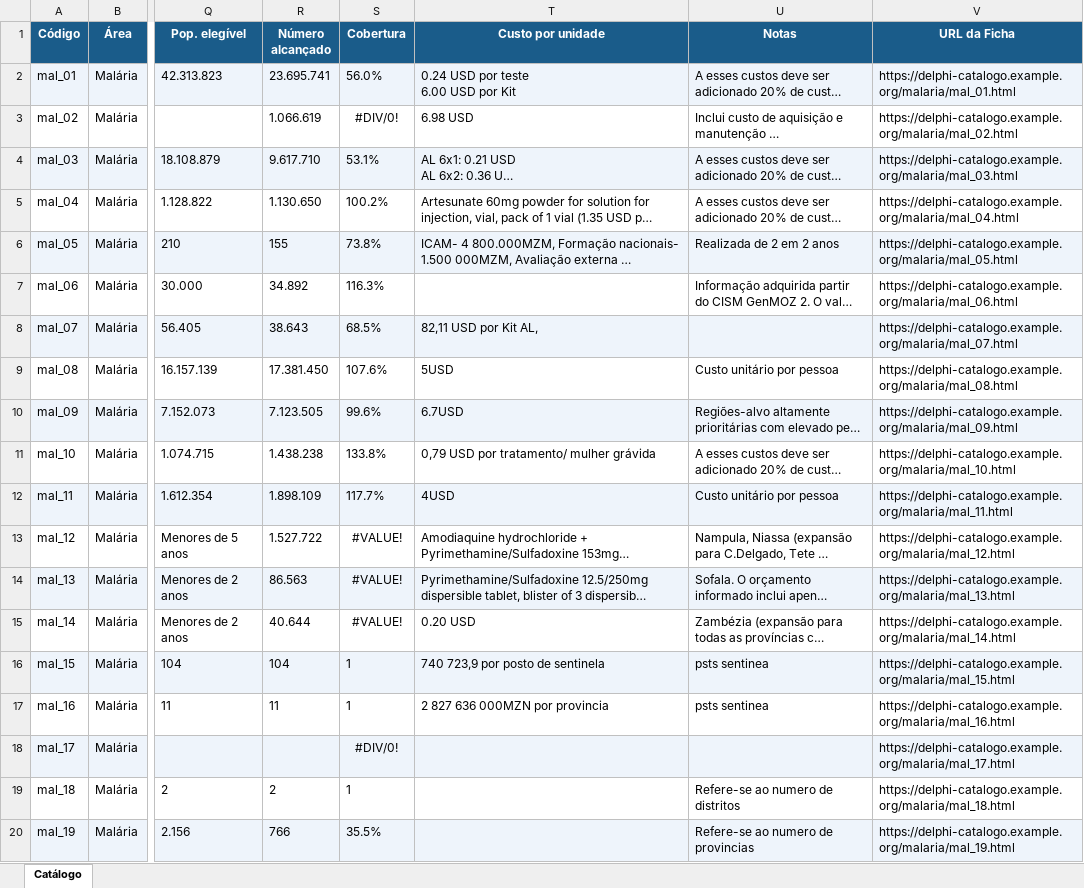
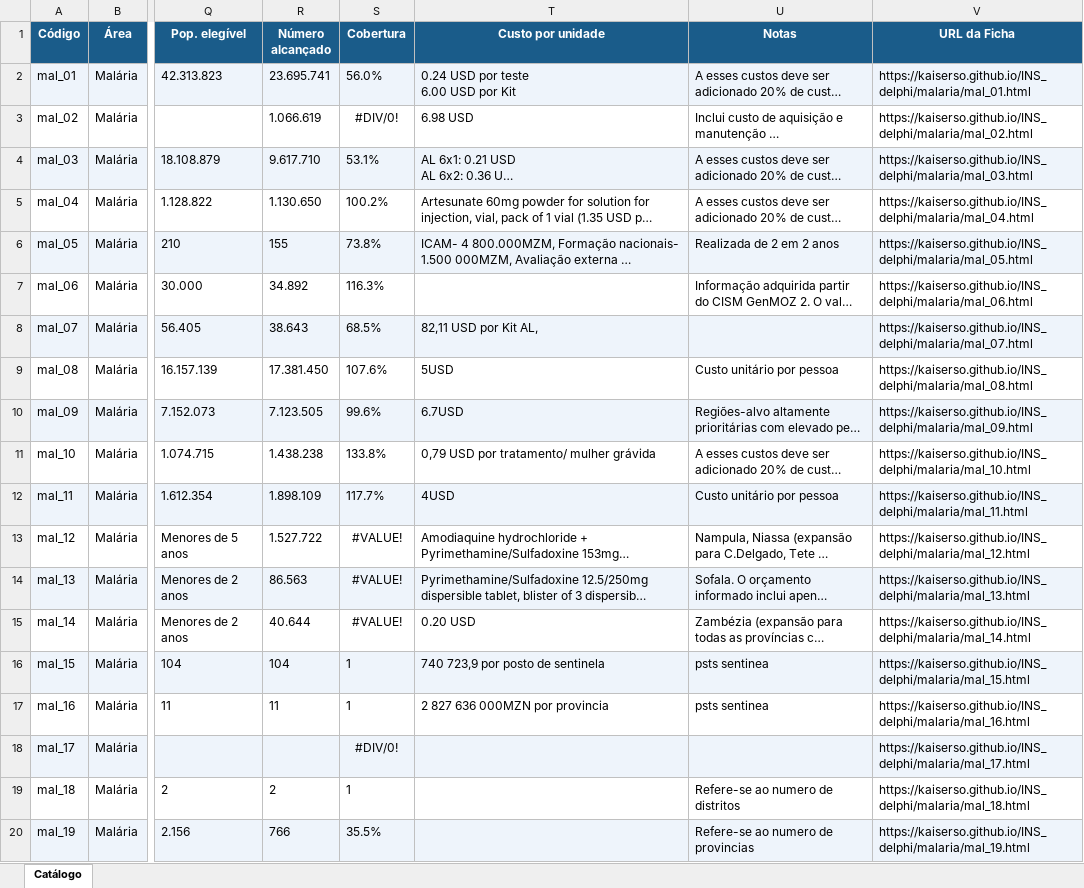
Before and after one commit to kaiserso/INS_delphi, an Excel workbook: docs/malaria/catalogo_malaria.xlsx, sheet Catálogo, drawn as a sheet; only a part is shown, gaps mark what is left out; long unchanged cells end in …; values as stored, in another font and other column widths than the file's, no borders; the diff names each change by its address in the sheet, - before the commit and + after, or states it on an @@ line.

```diff
--- a/docs/malaria/catalogo_malaria.xlsx (sheet Catálogo)
+++ b/docs/malaria/catalogo_malaria.xlsx (sheet Catálogo)
-V2 (URL da Ficha): https://delphi-catalogo.example.org/malaria/mal_01.html
+V2 (URL da Ficha): https://kaiserso.github.io/INS_delphi/malaria/mal_01.html
-V3 (URL da Ficha): https://delphi-catalogo.example.org/malaria/mal_02.html
+V3 (URL da Ficha): https://kaiserso.github.io/INS_delphi/malaria/mal_02.html
-V4 (URL da Ficha): https://delphi-catalogo.example.org/malaria/mal_03.html
+V4 (URL da Ficha): https://kaiserso.github.io/INS_delphi/malaria/mal_03.html
-V5 (URL da Ficha): https://delphi-catalogo.example.org/malaria/mal_04.html
+V5 (URL da Ficha): https://kaiserso.github.io/INS_delphi/malaria/mal_04.html
-V6 (URL da Ficha): https://delphi-catalogo.example.org/malaria/mal_05.html
+V6 (URL da Ficha): https://kaiserso.github.io/INS_delphi/malaria/mal_05.html
-V7 (URL da Ficha): https://delphi-catalogo.example.org/malaria/mal_06.html
+V7 (URL da Ficha): https://kaiserso.github.io/INS_delphi/malaria/mal_06.html
-V8 (URL da Ficha): https://delphi-catalogo.example.org/malaria/mal_07.html
+V8 (URL da Ficha): https://kaiserso.github.io/INS_delphi/malaria/mal_07.html
-V9 (URL da Ficha): https://delphi-catalogo.example.org/malaria/mal_08.html
+V9 (URL da Ficha): https://kaiserso.github.io/INS_delphi/malaria/mal_08.html
-V10 (URL da Ficha): https://delphi-catalogo.example.org/malaria/mal_09.html
+V10 (URL da Ficha): https://kaiserso.github.io/INS_delphi/malaria/mal_09.html
-V11 (URL da Ficha): https://delphi-catalogo.example.org/malaria/mal_10.html
+V11 (URL da Ficha): https://kaiserso.github.io/INS_delphi/malaria/mal_10.html
-V12 (URL da Ficha): https://delphi-catalogo.example.org/malaria/mal_11.html
+V12 (URL da Ficha): https://kaiserso.github.io/INS_delphi/malaria/mal_11.html
-V13 (URL da Ficha): https://delphi-catalogo.example.org/malaria/mal_12.html
+V13 (URL da Ficha): https://kaiserso.github.io/INS_delphi/malaria/mal_12.html
-V14 (URL da Ficha): https://delphi-catalogo.example.org/malaria/mal_13.html
+V14 (URL da Ficha): https://kaiserso.github.io/INS_delphi/malaria/mal_13.html
-V15 (URL da Ficha): https://delphi-catalogo.example.org/malaria/mal_14.html
+V15 (URL da Ficha): https://kaiserso.github.io/INS_delphi/malaria/mal_14.html
-V16 (URL da Ficha): https://delphi-catalogo.example.org/malaria/mal_15.html
+V16 (URL da Ficha): https://kaiserso.github.io/INS_delphi/malaria/mal_15.html
-V17 (URL da Ficha): https://delphi-catalogo.example.org/malaria/mal_16.html
+V17 (URL da Ficha): https://kaiserso.github.io/INS_delphi/malaria/mal_16.html
-V18 (URL da Ficha): https://delphi-catalogo.example.org/malaria/mal_17.html
+V18 (URL da Ficha): https://kaiserso.github.io/INS_delphi/malaria/mal_17.html
-V19 (URL da Ficha): https://delphi-catalogo.example.org/malaria/mal_18.html
+V19 (URL da Ficha): https://kaiserso.github.io/INS_delphi/malaria/mal_18.html
-V20 (URL da Ficha): https://delphi-catalogo.example.org/malaria/mal_19.html
+V20 (URL da Ficha): https://kaiserso.github.io/INS_delphi/malaria/mal_19.html
```
Also changed, not shown: 25 other files.
